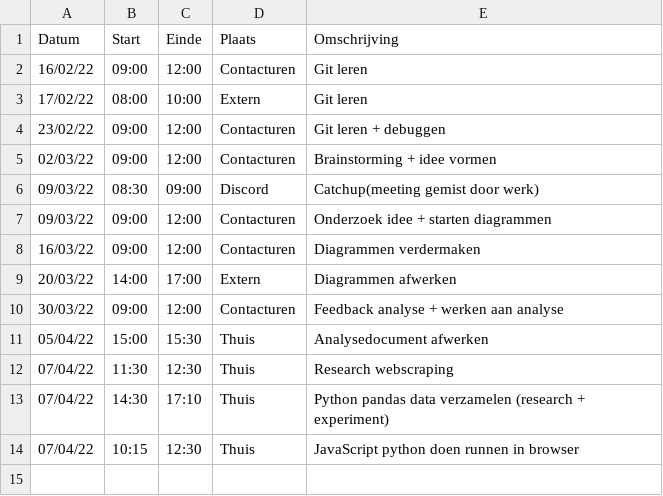
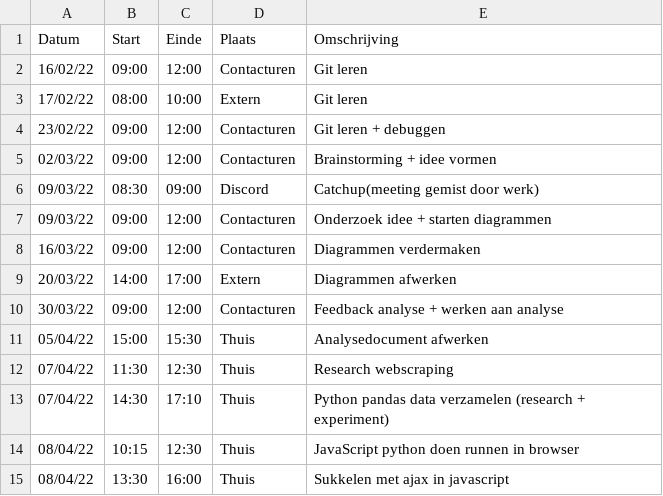
Before and after one commit to matissecallewaert/ai-tetris, a CSV file: logboeken/CallensJosse.csv, drawn as a sheet.

Commit message:
Update CallensJosse.csv

```diff
--- a/logboeken/CallensJosse.csv
+++ b/logboeken/CallensJosse.csv
@@ -13,2 +13,3 @@ Datum,Start,Einde,Plaats,Omschrijving
 07/04/22,14:30,17:10,Thuis,Python pandas data verzamelen (research + experiment)
-07/04/22,10:15,12:30,Thuis,JavaScript python doen runnen in browser
+08/04/22,10:15,12:30,Thuis,JavaScript python doen runnen in browser
+08/04/22,13:30,16:00,Thuis,Sukkelen met ajax in javascript
```
